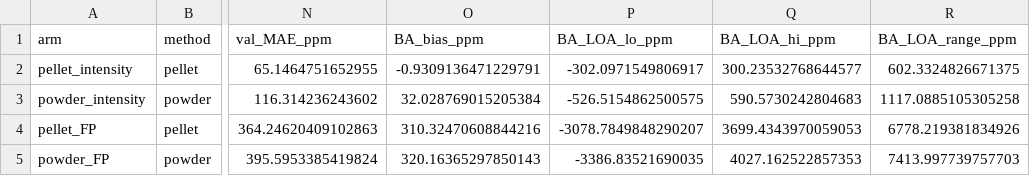
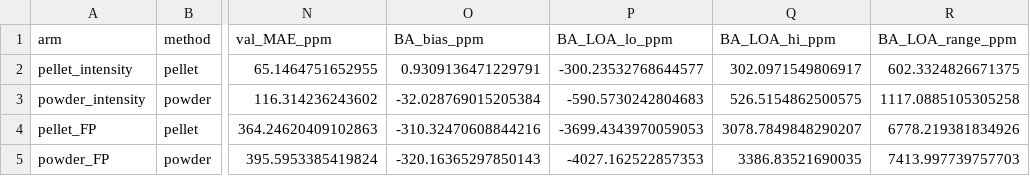
Before and after one commit to biopixl/PhD_Projects, a CSV file: Eaton-Fire-Ash/D2D/XRF/results/Table3_calibration_validation.csv, drawn as a sheet; only a part is shown, gaps mark what is left out; the diff names each change by its address in the sheet, - before the commit and + after, or states it on an @@ line.

```diff
--- a/Eaton-Fire-Ash/D2D/XRF/results/Table3_calibration_validation.csv
+++ b/Eaton-Fire-Ash/D2D/XRF/results/Table3_calibration_validation.csv
-O2 (BA_bias_ppm): -0.9309136471229791
+O2 (BA_bias_ppm): 0.9309136471229791
-P2 (BA_LOA_lo_ppm): -302.0971549806917
+P2 (BA_LOA_lo_ppm): -300.23532768644577
-Q2 (BA_LOA_hi_ppm): 300.23532768644577
+Q2 (BA_LOA_hi_ppm): 302.0971549806917
-O3 (BA_bias_ppm): 32.028769015205384
+O3 (BA_bias_ppm): -32.028769015205384
-P3 (BA_LOA_lo_ppm): -526.5154862500575
+P3 (BA_LOA_lo_ppm): -590.5730242804683
-Q3 (BA_LOA_hi_ppm): 590.5730242804683
+Q3 (BA_LOA_hi_ppm): 526.5154862500575
-O4 (BA_bias_ppm): 310.32470608844216
+O4 (BA_bias_ppm): -310.32470608844216
-P4 (BA_LOA_lo_ppm): -3078.7849848290207
+P4 (BA_LOA_lo_ppm): -3699.4343970059053
-Q4 (BA_LOA_hi_ppm): 3699.4343970059053
+Q4 (BA_LOA_hi_ppm): 3078.7849848290207
-O5 (BA_bias_ppm): 320.16365297850143
+O5 (BA_bias_ppm): -320.16365297850143
-P5 (BA_LOA_lo_ppm): -3386.83521690035
+P5 (BA_LOA_lo_ppm): -4027.162522857353
-Q5 (BA_LOA_hi_ppm): 4027.162522857353
+Q5 (BA_LOA_hi_ppm): 3386.83521690035
```
Also changed, not shown: 6 other files.
